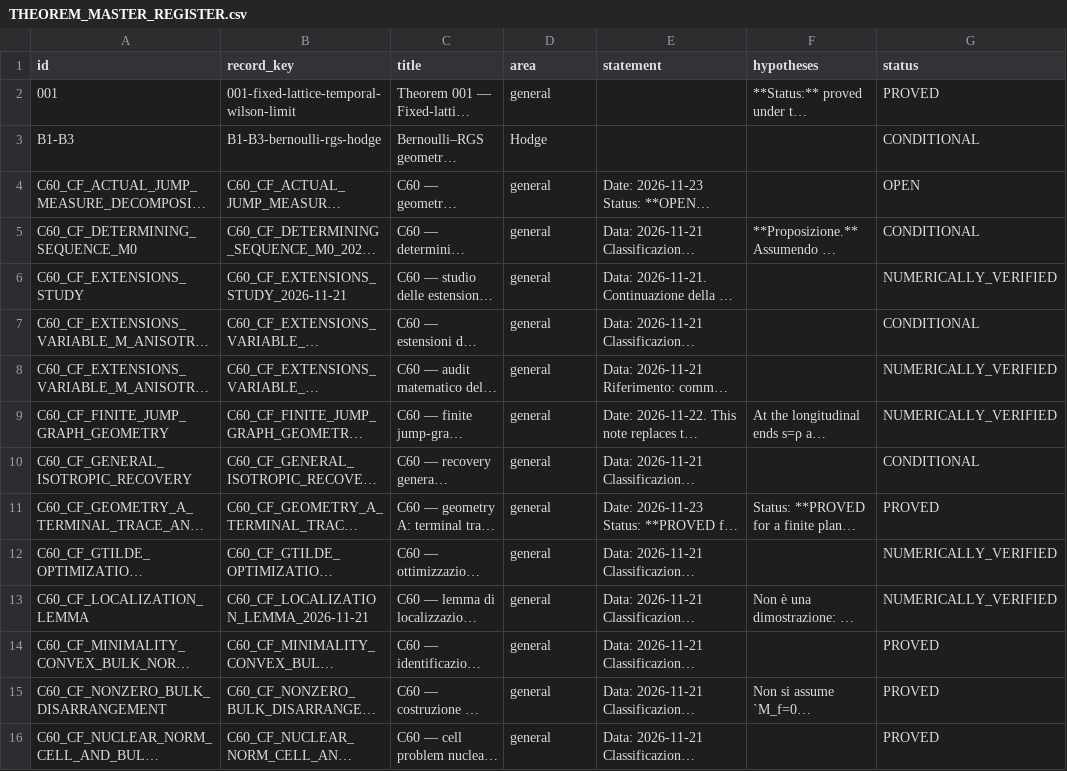
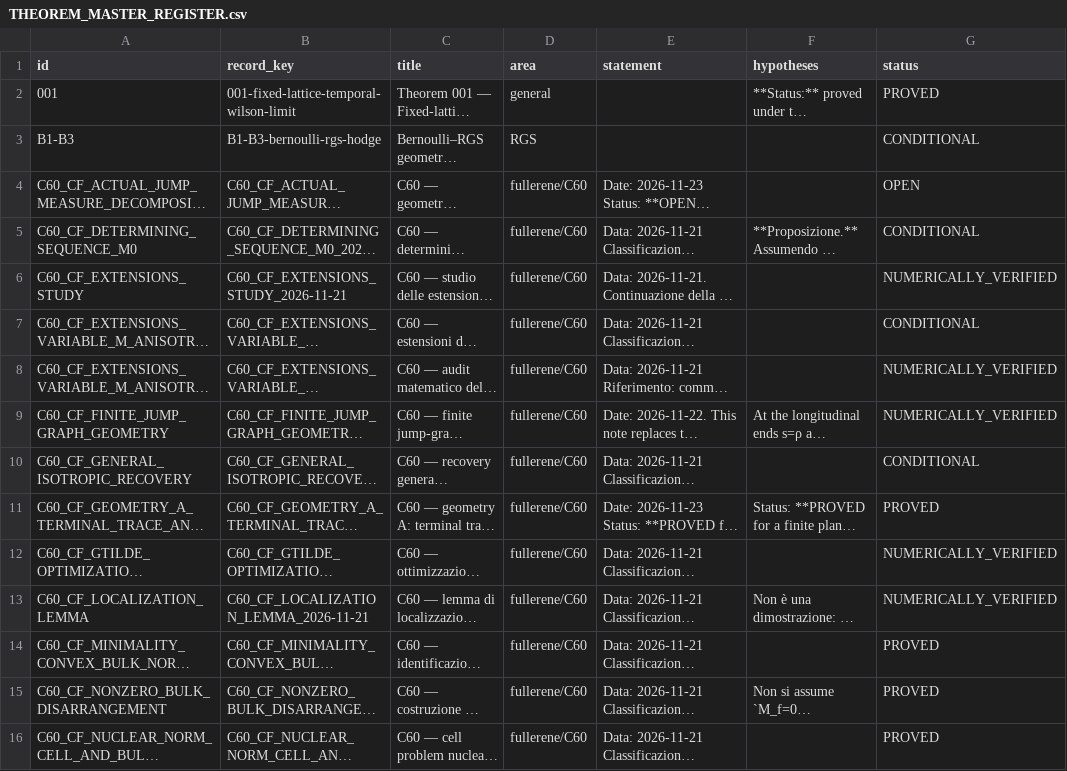
Before and after one commit to fabianleonaressi95/theorem, a CSV file: docs/THEOREM_MASTER_REGISTER.csv, drawn as a sheet; only a part is shown; long unchanged cells end in …; the diff covers the shown part only; the diff names each change by its address in the sheet, - before the commit and + after, or states it on an @@ line.

Commit message:
Fix theorem register area classifier and status caveat

```diff
--- a/docs/THEOREM_MASTER_REGISTER.csv
+++ b/docs/THEOREM_MASTER_REGISTER.csv
-D3 (area): Hodge
+D3 (area): RGS
-D4:D16 (area): general
+D4:D16 (area): fullerene/C60
```
Also changed, not shown: 2 added rows, 2 removed rows, 2 moved rows and 86 edited cells elsewhere in this file, 2 other files.
